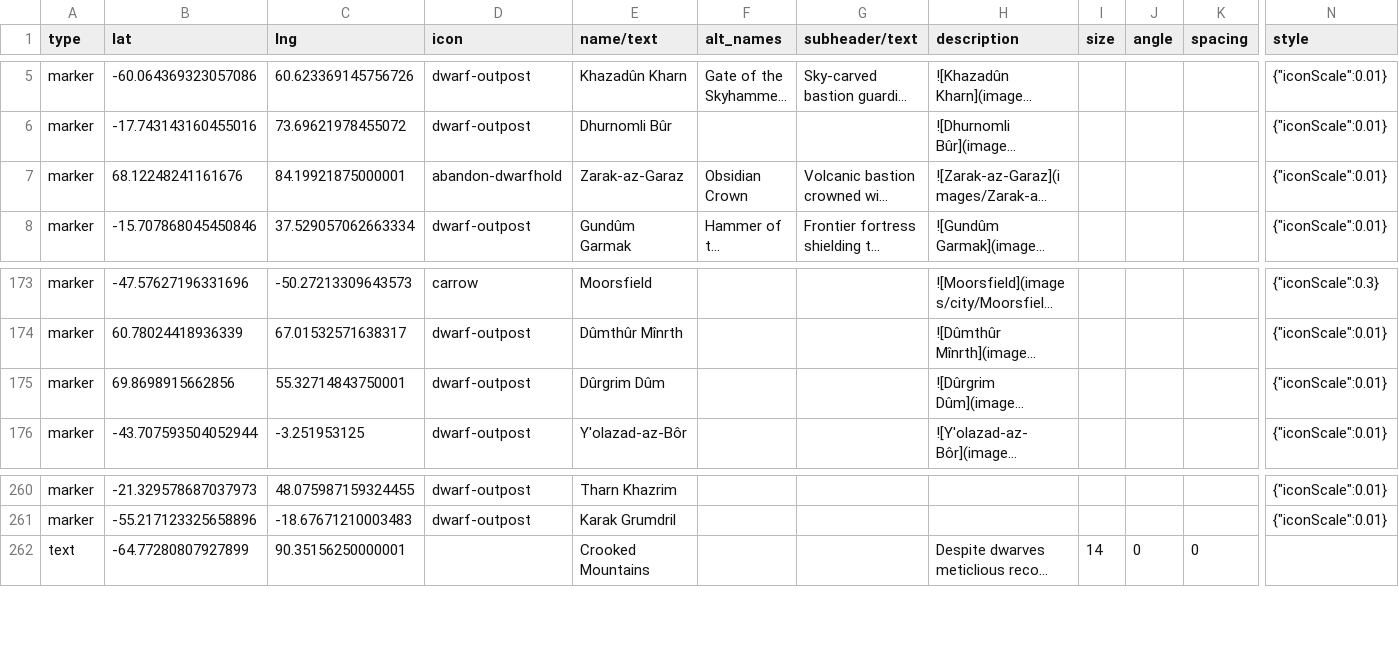
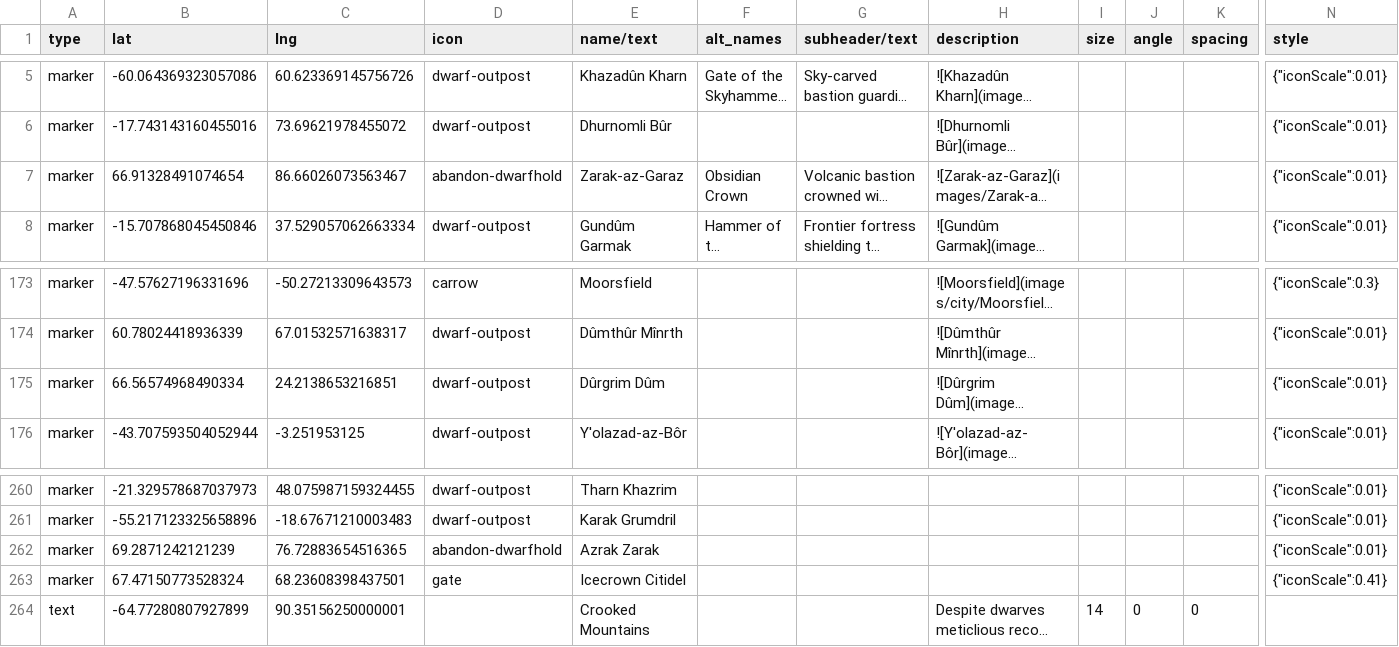
Before and after one commit to nativenewengland/solid-pancake, a CSV file: data/features.csv, drawn as a sheet; only a part is shown, gaps mark what is left out; long unchanged cells end in …; rows hold the shown columns only; the diff names each change by its address in the sheet, - before the commit and + after, or states it on an @@ line.

```diff
--- a/data/features.csv
+++ b/data/features.csv
-B7 (lat): 68.12248241161676
+B7 (lat): 66.91328491074654
-C7 (lng): 84.19921875000001
+C7 (lng): 86.66026073563467
-B175 (lat): 69.8698915662856
+B175 (lat): 66.56574968490334
-C175 (lng): 55.32714843750001
+C175 (lng): 24.2138653216851
+row 262: marker | 69.2871242121239 | 76.72883654516365 | abandon-dwarfhold | Azrak Zarak |  |  |  |  |  |  | {"iconScale":0.01}
+row 263: marker | 67.47150773528324 | 68.23608398437501 | gate | Icecrown Citidel |  |  |  |  |  |  | {"iconScale":0.41}
```
